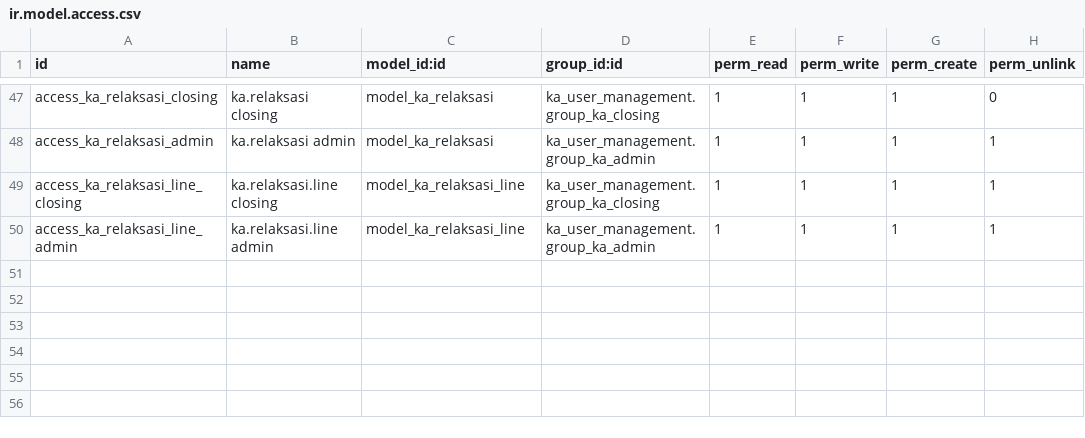
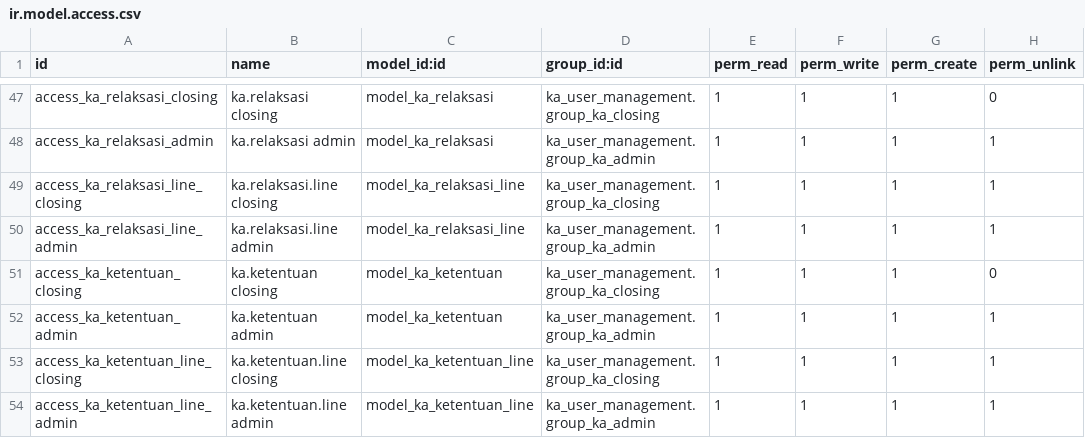
Before and after one commit to FaisalRifai1120/odoo18, a CSV file: odoo18/ka_sita/security/ir.model.access.csv, drawn as a sheet; only a part is shown, gaps mark what is left out; the diff names each change by its address in the sheet, - before the commit and + after, or states it on an @@ line.

Commit message:
[ADD] ketentuan-BH

```diff
--- a/odoo18/ka_sita/security/ir.model.access.csv
+++ b/odoo18/ka_sita/security/ir.model.access.csv
+row 51: access_ka_ketentuan_closing | ka.ketentuan closing | model_ka_ketentuan | ka_user_management.group_ka_closing | 1 | 1 | 1 | 0
+row 52: access_ka_ketentuan_admin | ka.ketentuan admin | model_ka_ketentuan | ka_user_management.group_ka_admin | 1 | 1 | 1 | 1
+row 53: access_ka_ketentuan_line_closing | ka.ketentuan.line closing | model_ka_ketentuan_line | ka_user_management.group_ka_closing | 1 | 1 | 1 | 1
+row 54: access_ka_ketentuan_line_admin | ka.ketentuan.line admin | model_ka_ketentuan_line | ka_user_management.group_ka_admin | 1 | 1 | 1 | 1
```
Also changed, not shown: 8 other files.
